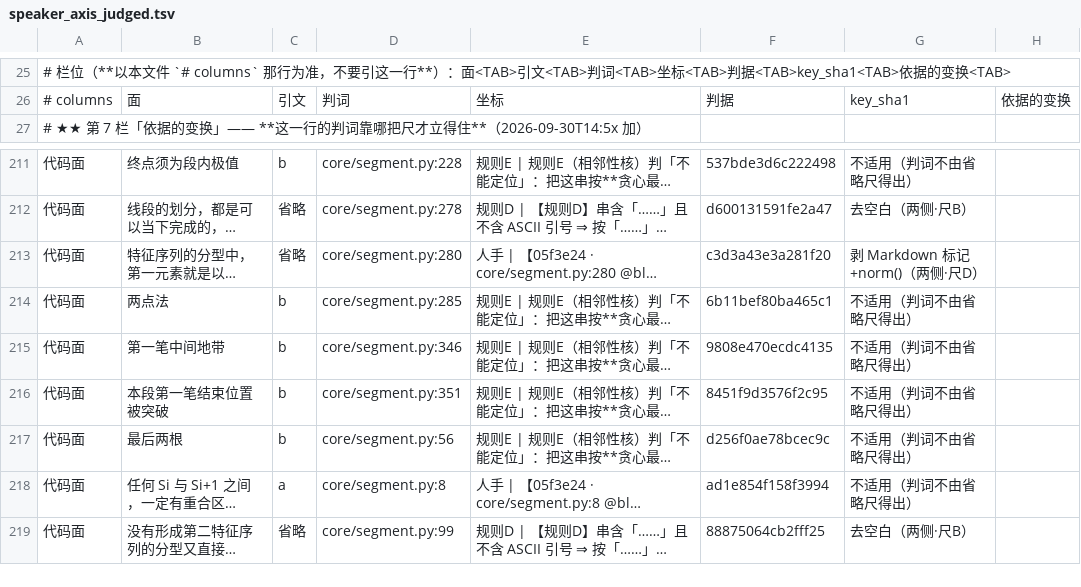
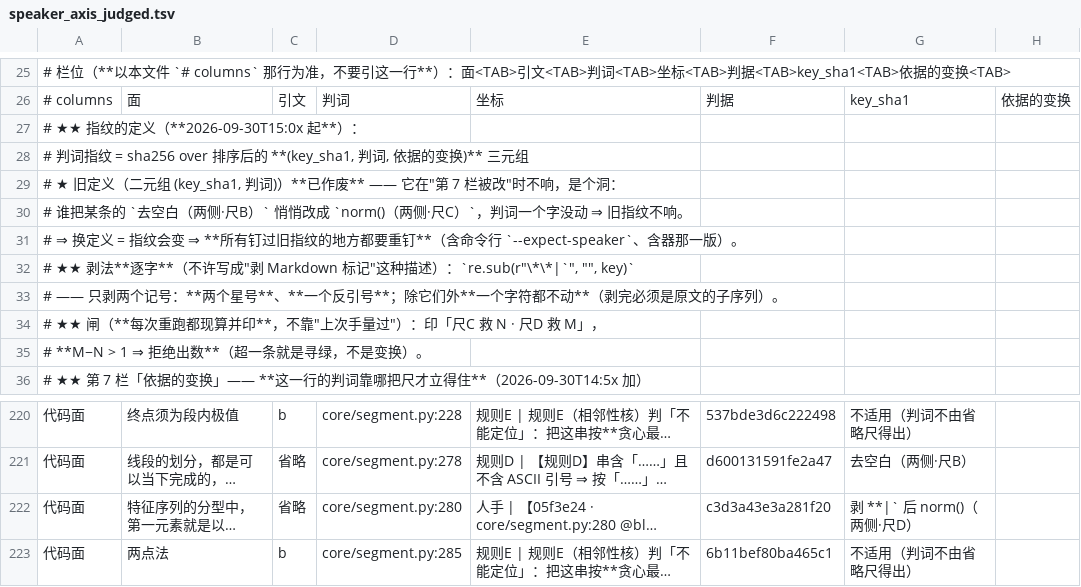
Before and after one commit to fl0wjacky/chanlun, a TSV file: notes/speaker_axis_judged.tsv, drawn as a sheet; only a part is shown, gaps mark what is left out; the shorter side is filled out with more unchanged rows; long unchanged cells end in …; addresses are those after the commit; the diff names each change by its address in the sheet, - before the commit and + after, or states it on an @@ line.

```diff
--- a/notes/speaker_axis_judged.tsv
+++ b/notes/speaker_axis_judged.tsv
+row 27: # ★★ 指纹的定义（**2026-09-30T15:0x 起**）：
+row 28: # 判词指纹 = sha256 over 排序后的 **(key_sha1, 判词, 依据的变换)** 三元组
+row 29: # ★ 旧定义（二元组 (key_sha1, 判词)）**已作废** —— 它在"第 7 栏被改"时不响，是个洞：
+row 30: # 谁把某条的 `去空白（两侧·尺B）` 悄悄改成 `norm()（两侧·尺C）`，判词一个字没动 ⇒ 旧指纹不响。
+row 31: # ⇒ 换定义 = 指纹会变 ⇒ **所有钉过旧指纹的地方都要重钉**（含命令行 `--expect-speaker`、含器那一版）。
+row 32: # ★★ 剥法**逐字**（不许写成"剥 Markdown 标记"这种描述）：`re.sub(r"\*\*|`", "", key)`
+row 33: # —— 只剥两个记号：**两个星号**、**一个反引号**；除它们外**一个字符都不动**（剥完必须是原文的子序列）。
+row 34: # ★★ 闸（**每次重跑都现算并印**，不靠"上次手量过"）：印「尺C 救 N · 尺D 救 M」，
+row 35: # **M−N > 1 ⇒ 拒绝出数**（超一条就是寻绿，不是变换）。
-G222: 剥 Markdown 标记+norm()（两侧·尺D）
+G222: 剥 **|` 后 norm()（两侧·尺D）
```
Also changed, not shown: 1 other file.
